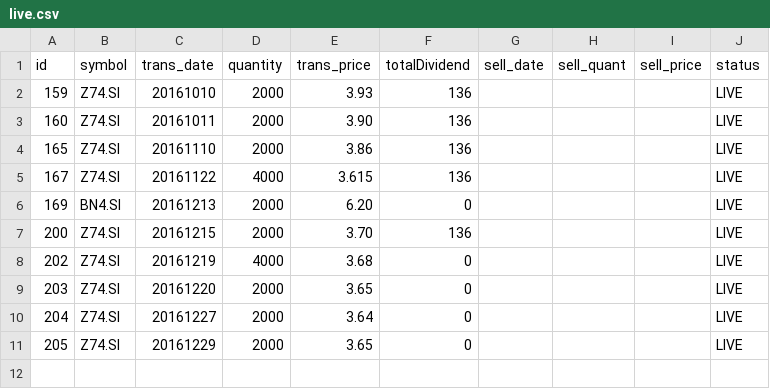
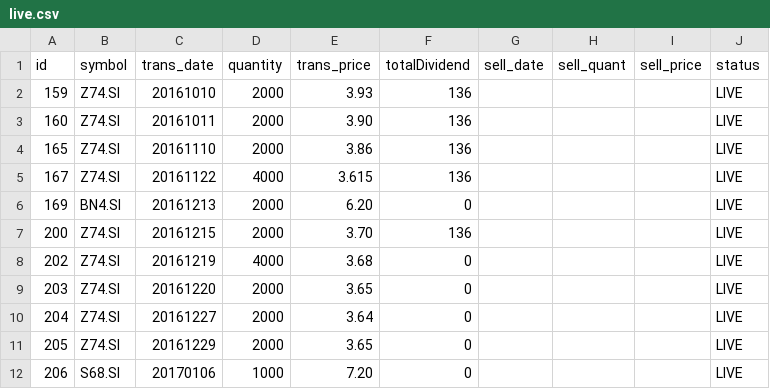
Before and after one commit to ozyxzzzss/git_csv, a CSV file: live.csv, drawn as a sheet.

Commit message:
Update live.csv

```diff
--- a/live.csv
+++ b/live.csv
@@ -11 +11,2 @@ id,symbol,trans_date,quantity,trans_price, totalDividend, sell_date,sell_quant,
 205,Z74.SI,20161229,2000,3.65,0,,,,LIVE
+206,S68.SI,20170106,1000,7.20,0,,,,LIVE
```
